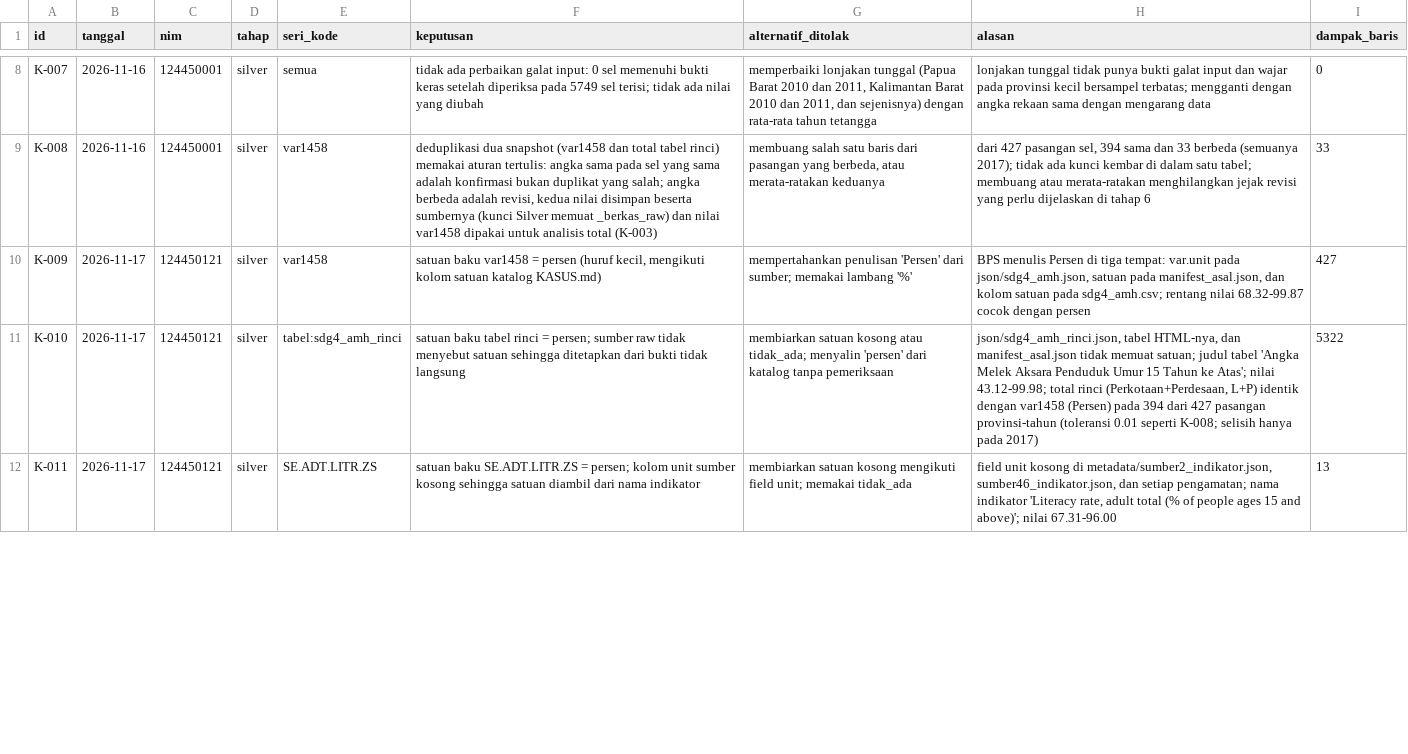
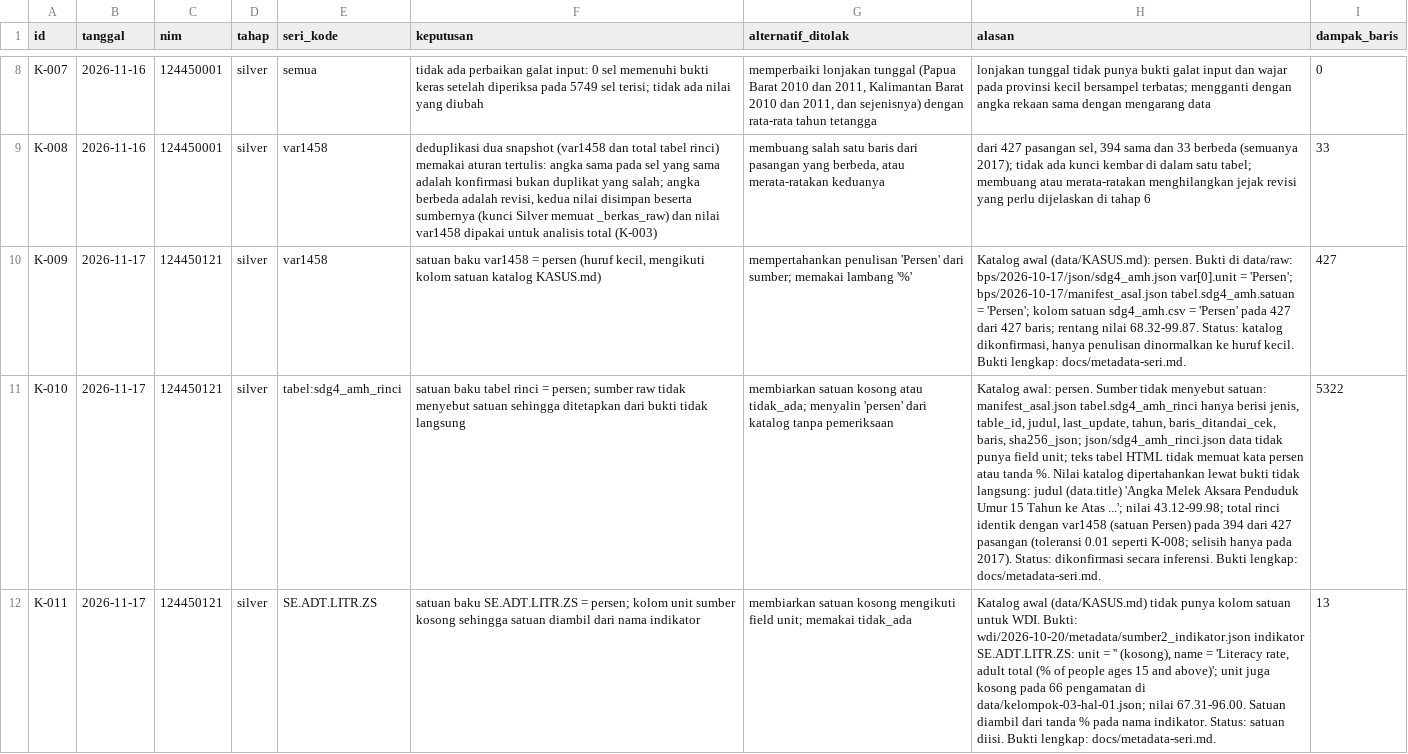
Before and after one commit to felisyanabila/capstone-dw-kelompok6, a CSV file: log-keputusan.csv, drawn as a sheet; only a part is shown, gaps mark what is left out; the diff covers the shown part only; the diff names each change by its address in the sheet, - before the commit and + after, or states it on an @@ line.

Commit message:
Revisi #16: bukti metadata tiap seri dan alasan koreksi katalog

```diff
--- a/log-keputusan.csv
+++ b/log-keputusan.csv
-H10 (alasan): BPS menulis Persen di tiga tempat: var.unit pada json/sdg4_amh.json, satuan pada manifest_asal.json, dan kolom satuan pada sdg4_amh.csv; rentang nilai 68.32-99.87 cocok dengan persen
+H10 (alasan): Katalog awal (data/KASUS.md): persen. Bukti di data/raw: bps/2026-10-17/json/sdg4_amh.json var[0].unit = 'Persen'; bps/2026-10-17/manifest_asal.json tabel.sdg4_amh.satuan = 'Persen'; kolom satuan sdg4_amh.csv = 'Persen' pada 427 dari 427 baris; rentang nilai 68.32-99.87. Status: katalog dikonfirmasi, hanya penulisan dinormalkan ke huruf kecil. Bukti lengkap: docs/metadata-seri.md.
-H11 (alasan): json/sdg4_amh_rinci.json, tabel HTML-nya, dan manifest_asal.json tidak memuat satuan; judul tabel 'Angka Melek Aksara Penduduk Umur 15 Tahun ke Atas'; nilai 43.12-99.98; total rinci (Perkotaan+Perdesaan, L+P) identik dengan var1458 (Persen) pada 394 dari 427 pasangan provinsi-tahun (toleransi 0.01 seperti K-008; selisih hanya pada 2017)
+H11 (alasan): Katalog awal: persen. Sumber tidak menyebut satuan: manifest_asal.json tabel.sdg4_amh_rinci hanya berisi jenis, table_id, judul, last_update, tahun, baris_ditandai_cek, baris, sha256_json; json/sdg4_amh_rinci.json data tidak punya field unit; teks tabel HTML tidak memuat kata persen atau tanda %. Nilai katalog dipertahankan lewat bukti tidak langsung: judul (data.title) 'Angka Melek Aksara Penduduk Umur 15 Tahun ke Atas ...'; nilai 43.12-99.98; total rinci identik dengan var1458 (satuan Persen) pada 394 dari 427 pasangan (toleransi 0.01 seperti K-008; selisih hanya pada 2017). Status: dikonfirmasi secara inferensi. Bukti lengkap: docs/metadata-seri.md.
-H12 (alasan): field unit kosong di metadata/sumber2_indikator.json, sumber46_indikator.json, dan setiap pengamatan; nama indikator 'Literacy rate, adult total (% of people ages 15 and above)'; nilai 67.31-96.00
+H12 (alasan): Katalog awal (data/KASUS.md) tidak punya kolom satuan untuk WDI. Bukti: wdi/2026-10-20/metadata/sumber2_indikator.json indikator SE.ADT.LITR.ZS: unit = '' (kosong), name = 'Literacy rate, adult total (% of people ages 15 and above)'; unit juga kosong pada 66 pengamatan di data/kelompok-03-hal-01.json; nilai 67.31-96.00. Satuan diambil dari tanda % pada nama indikator. Status: satuan diisi. Bukti lengkap: docs/metadata-seri.md.
```
Also changed, not shown: 1 added row and 3 edited cells elsewhere in this file, 3 other files.
